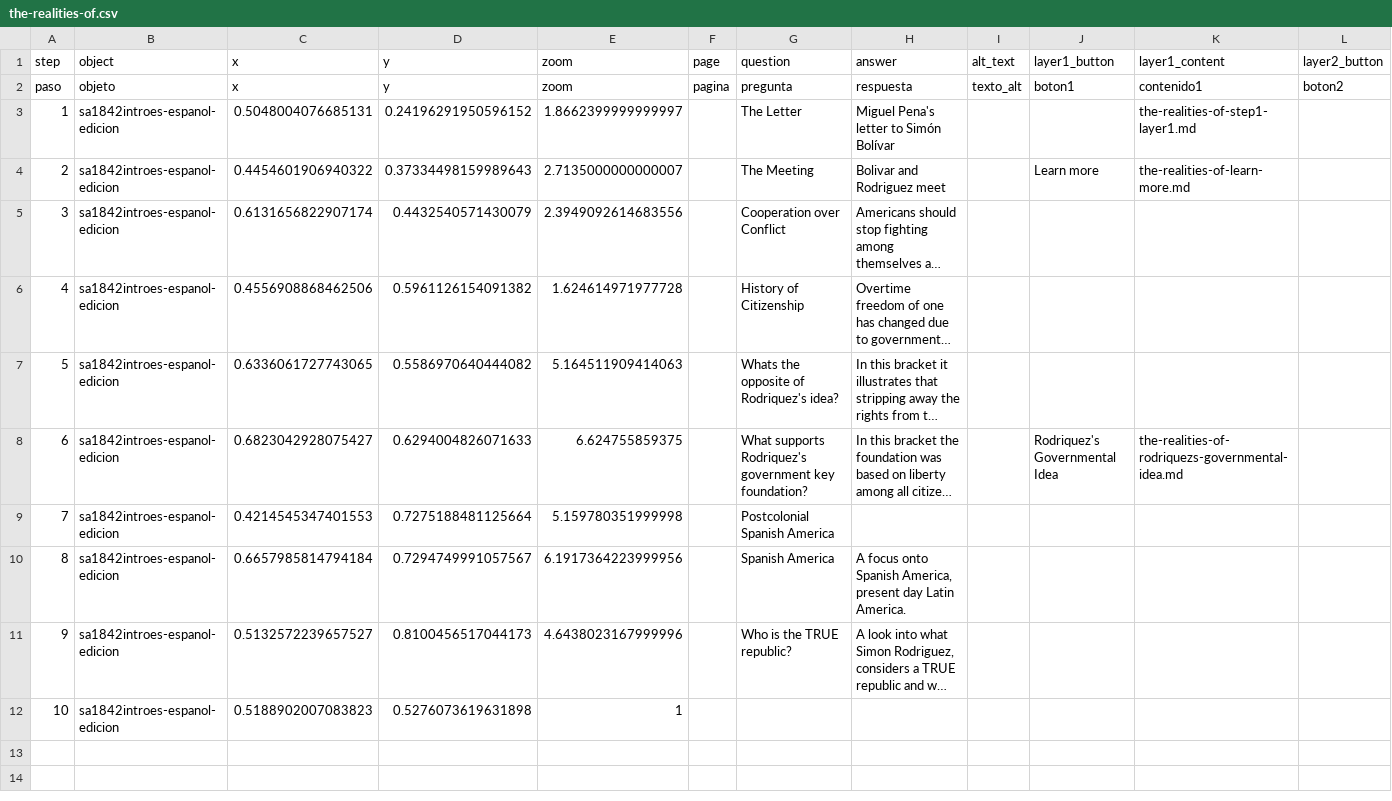
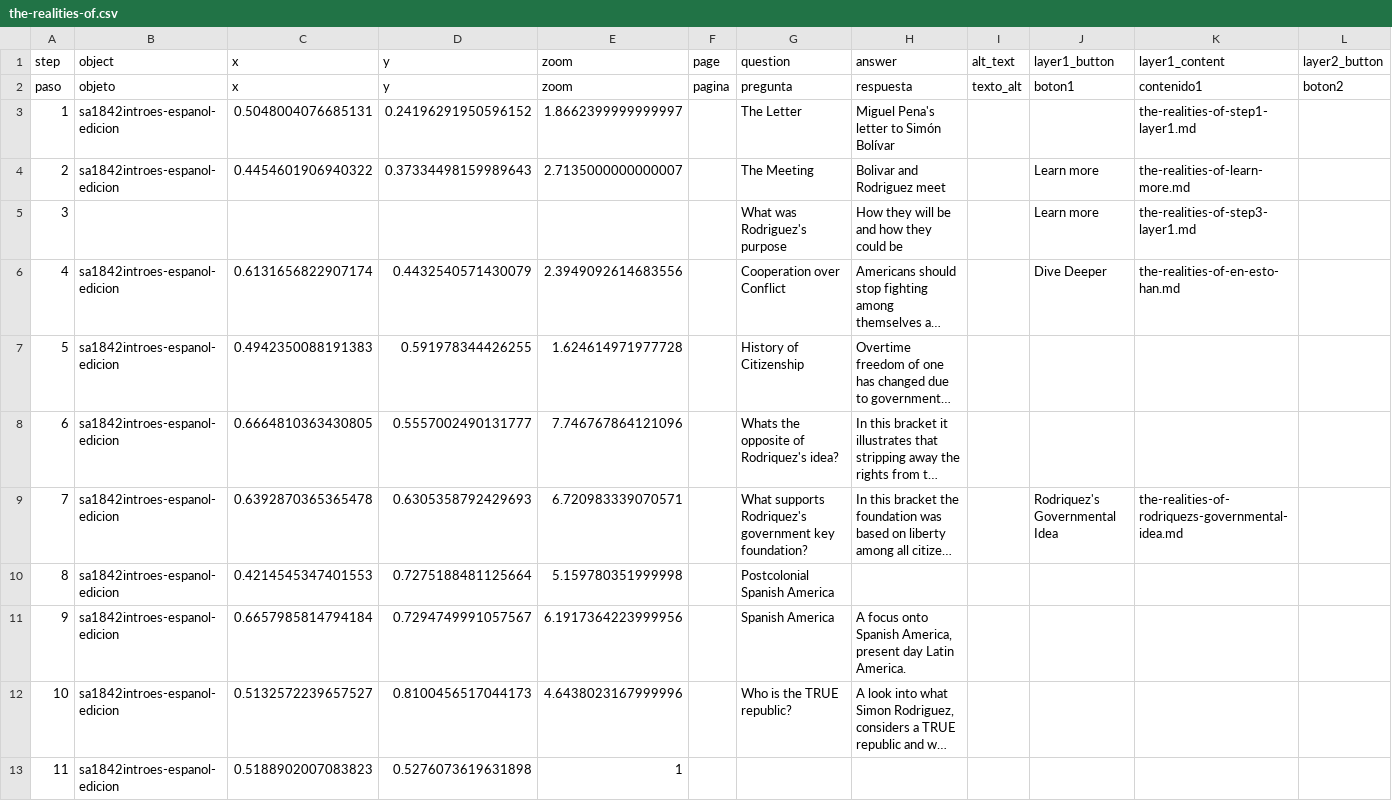
Before and after one commit to wp8bwgnh8z-ctrl/therealitiesofgovernment, a CSV file: telar-content/spreadsheets/the-realities-of.csv, drawn as a sheet; only a part is shown; long unchanged cells end in …; addresses are those after the commit; rows hold the shown columns only; the diff names each change by its address in the sheet, - before the commit and + after, or states it on an @@ line.

Commit message:
Modify 1 story
Changed:
  Story: The Realities of Government

Published via Telar Compositor

```diff
--- a/telar-content/spreadsheets/the-realities-of.csv
+++ b/telar-content/spreadsheets/the-realities-of.csv
+row 5: 3 |  |  |  |  |  | What was Rodriguez's purpose | How they will be and how they could be |  | Learn more | the-realities-of-step3-layer1.md
@@ column A (step) renumbered from row 6 down @@
-J6 (layer1_button): (empty)
+J6 (layer1_button): Dive Deeper
-K6 (layer1_content): (empty)
+K6 (layer1_content): the-realities-of-en-esto-han.md
-C7 (x): 0.4556908868462506
+C7 (x): 0.4942350088191383
-D7 (y): 0.5961126154091382
+D7 (y): 0.591978344426255
-C8 (x): 0.6336061727743065
+C8 (x): 0.6664810363430805
-D8 (y): 0.5586970640444082
+D8 (y): 0.5557002490131777
-E8 (zoom): 5.164511909414063
+E8 (zoom): 7.746767864121096
-C9 (x): 0.6823042928075427
+C9 (x): 0.6392870365365478
-D9 (y): 0.6294004826071633
+D9 (y): 0.6305358792429693
-E9 (zoom): 6.624755859375
+E9 (zoom): 6.720983339070571
```
Also changed, not shown: 3 other files.
